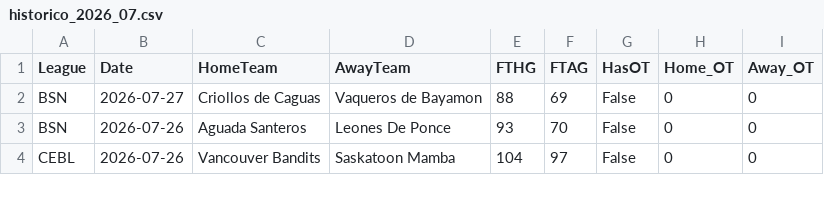
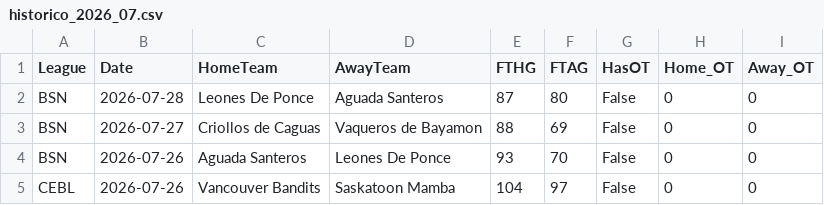
Before and after one commit to MatiasEspildora/pulpo-paul-bot, a CSV file: historico_mensual/basketball/historico_2026_07.csv, drawn as a sheet; only a part is shown.

```diff
--- a/historico_mensual/basketball/historico_2026_07.csv
+++ b/historico_mensual/basketball/historico_2026_07.csv
@@ -1,2 +1,3 @@
 League,Date,HomeTeam,AwayTeam,FTHG,FTAG,HasOT,Home_OT,Away_OT
+BSN,2026-07-28,Leones De Ponce,Aguada Santeros,87,80,False,0,0
 BSN,2026-07-27,Criollos de Caguas,Vaqueros de Bayamon,88,69,False,0,0
```
Also changed, not shown: 3 other files.
